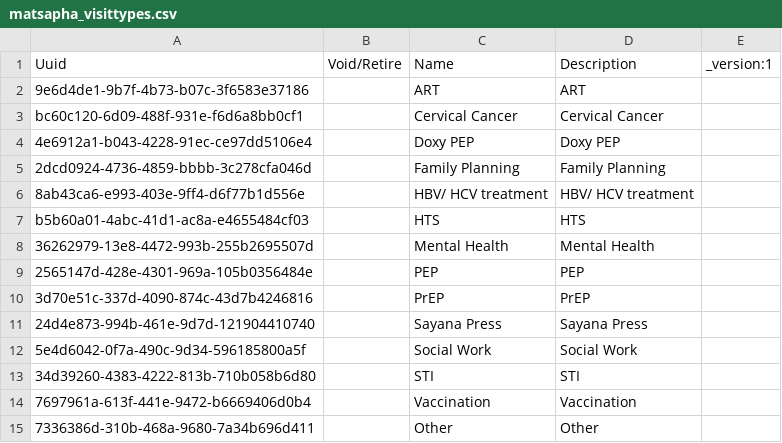
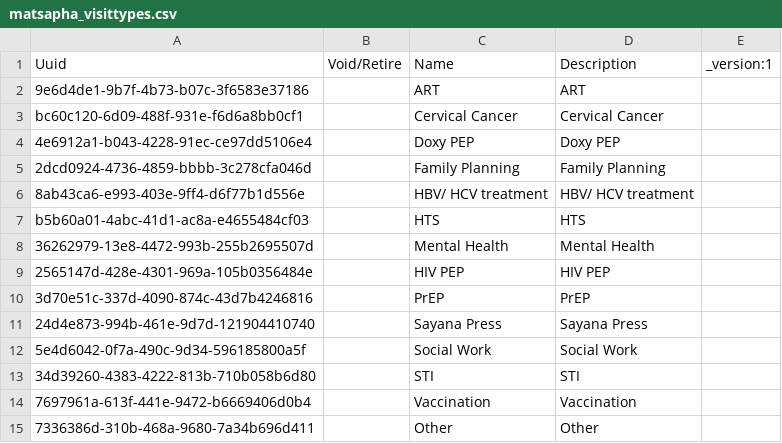
Before and after one commit to MSF-OCG/LIME-EMR, a CSV file: sites/matsapha/configs/openmrs/initializer_config/visittypes/matsapha_visittypes.csv, drawn as a sheet.

Commit message:
LIME2-1207 update matsapha visittypes (#404)

```diff
--- a/sites/matsapha/configs/openmrs/initializer_config/visittypes/matsapha_visittypes.csv
+++ b/sites/matsapha/configs/openmrs/initializer_config/visittypes/matsapha_visittypes.csv
@@ -8,3 +8,3 @@ b5b60a01-4abc-41d1-ac8a-e4655484cf03,,HTS,HTS,
 36262979-13e8-4472-993b-255b2695507d,,Mental Health,Mental Health,
-2565147d-428e-4301-969a-105b0356484e,,PEP,PEP,
+2565147d-428e-4301-969a-105b0356484e,,HIV PEP,HIV PEP,
 3d70e51c-337d-4090-874c-43d7b4246816,,PrEP,PrEP,
```
